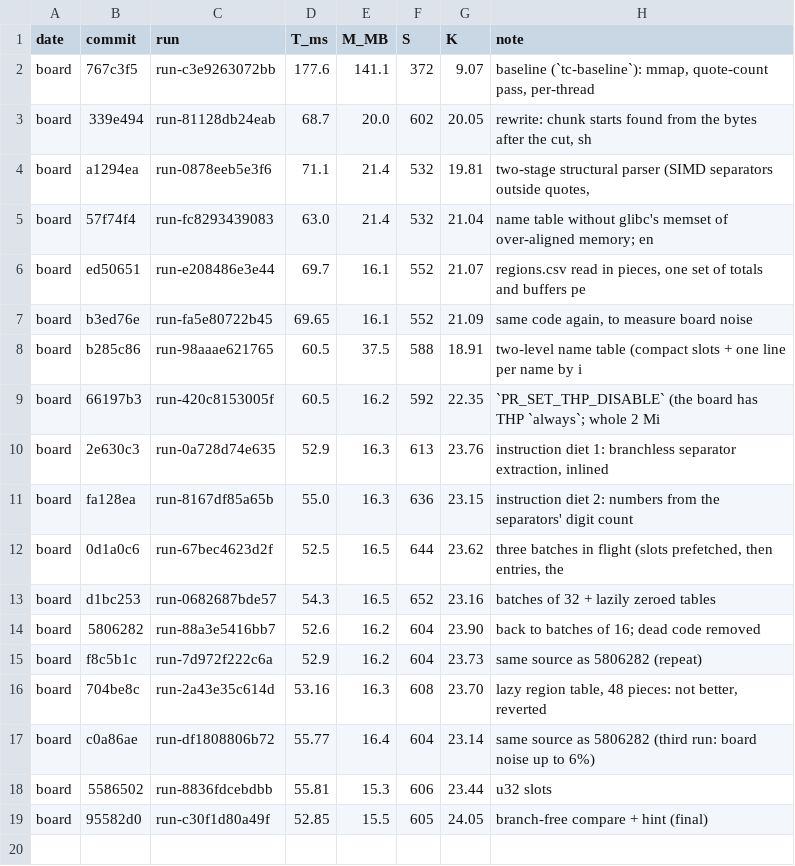
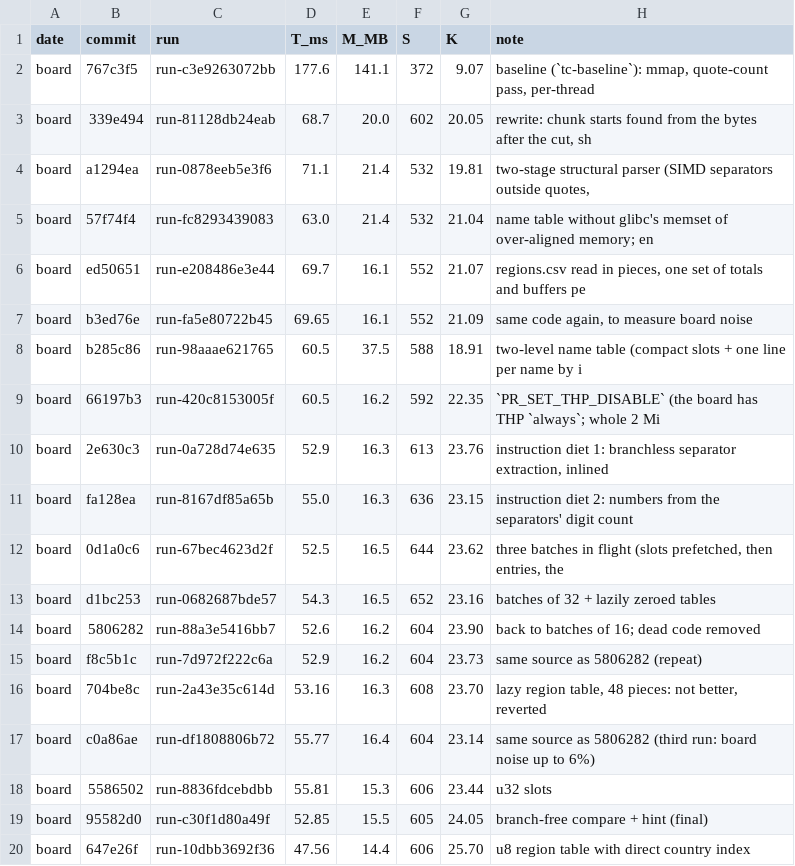
Before and after one commit to codewitharyan29/speed-demon-2026, a CSV file: docs/BENCH.csv, drawn as a sheet; the diff names each change by its address in the sheet, - before the commit and + after, or states it on an @@ line.

```diff
--- a/docs/BENCH.csv
+++ b/docs/BENCH.csv
+row 20: board | 647e26f | run-10dbb3692f36 | 47.56 | 14.4 | 606 | 25.70 | u8 region table with direct country index
```
Also changed, not shown: 2 other files.
